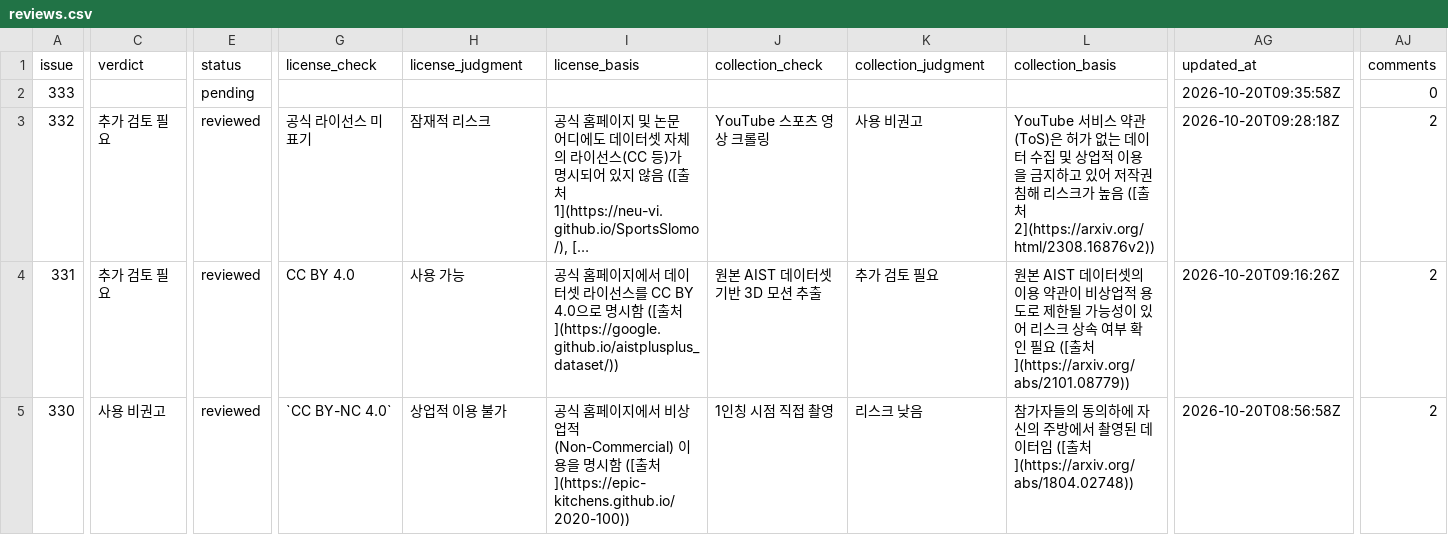
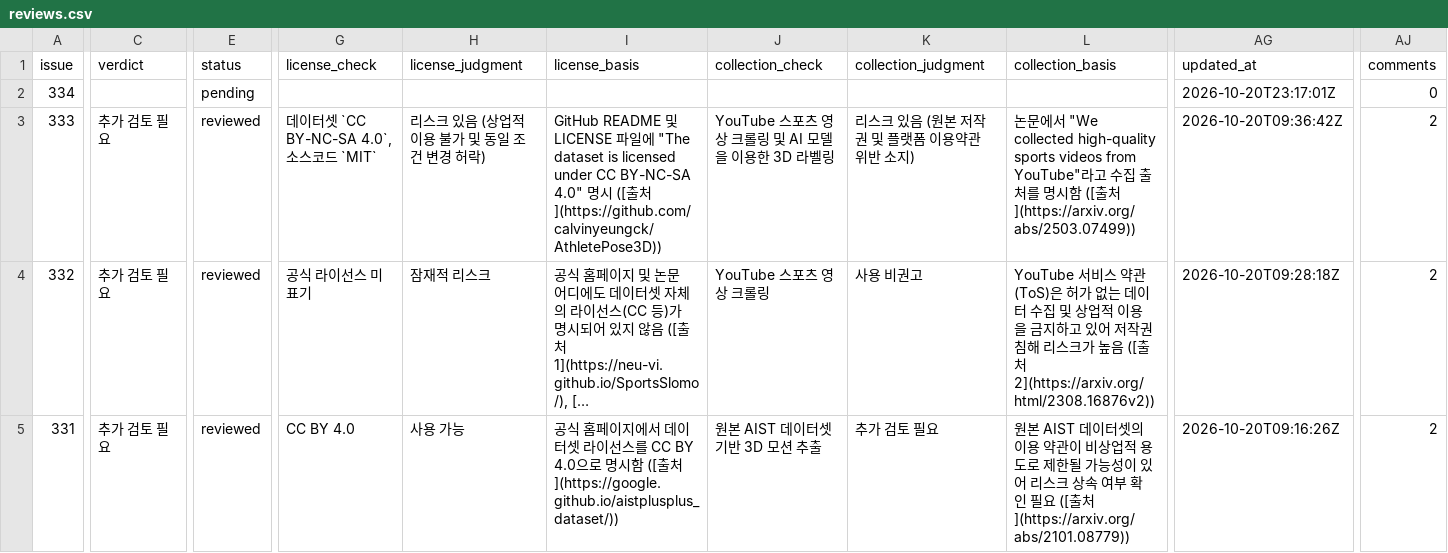
Before and after one commit to aigovsensing/dataset-review, a CSV file: docs/data/reviews.csv, drawn as a sheet; only a part is shown, gaps mark what is left out; the shorter side is filled out with more unchanged rows; long unchanged cells end in …; addresses are those after the commit; rows hold the shown columns only; the diff covers the shown part only; the diff names each change by its address in the sheet, - before the commit and + after, or states it on an @@ line.

```diff
--- a/docs/data/reviews.csv
+++ b/docs/data/reviews.csv
+row 2: 334 |  | pending |  |  |  |  |  |  | 2026-10-20T23:17:01Z | 0
-C3 (verdict): (empty)
+C3 (verdict): 추가 검토 필요
-E3 (status): pending
+E3 (status): reviewed
-G3 (license_check): (empty)
+G3 (license_check): 데이터셋 `CC BY-NC-SA 4.0`, 소스코드 `MIT`
-H3 (license_judgment): (empty)
+H3 (license_judgment): 리스크 있음 (상업적 이용 불가 및 동일 조건 변경 허락)
-I3 (license_basis): (empty)
+I3 (license_basis): GitHub README 및 LICENSE 파일에 "The dataset is licensed under CC BY-NC-SA 4.0" 명시 ([출처](https://github.com/calvinyeungck/AthletePose3D))
-J3 (collection_check): (empty)
+J3 (collection_check): YouTube 스포츠 영상 크롤링 및 AI 모델을 이용한 3D 라벨링
-K3 (collection_judgment): (empty)
+K3 (collection_judgment): 리스크 있음 (원본 저작권 및 플랫폼 이용약관 위반 소지)
-L3 (collection_basis): (empty)
+L3 (collection_basis): 논문에서 "We collected high-quality sports videos from YouTube"라고 수집 출처를 명시함 ([출처](https://arxiv.org/abs/2503.07499))
-AG3 (updated_at): 2026-10-20T09:35:58Z
+AG3 (updated_at): 2026-10-20T09:36:42Z
-AJ3 (comments): 0
+AJ3 (comments): 2
```
Also changed, not shown: 4 edited cells elsewhere in this file, 2 other files.
